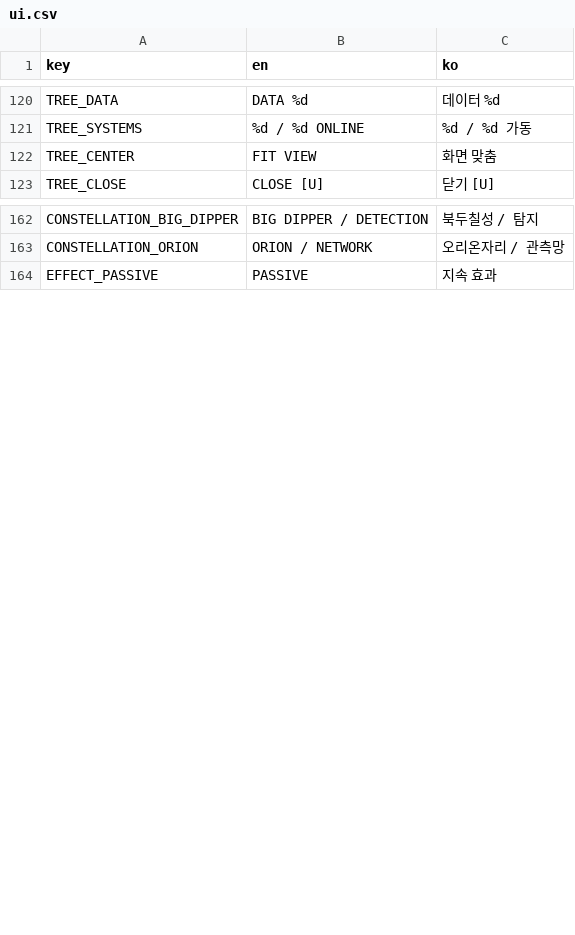
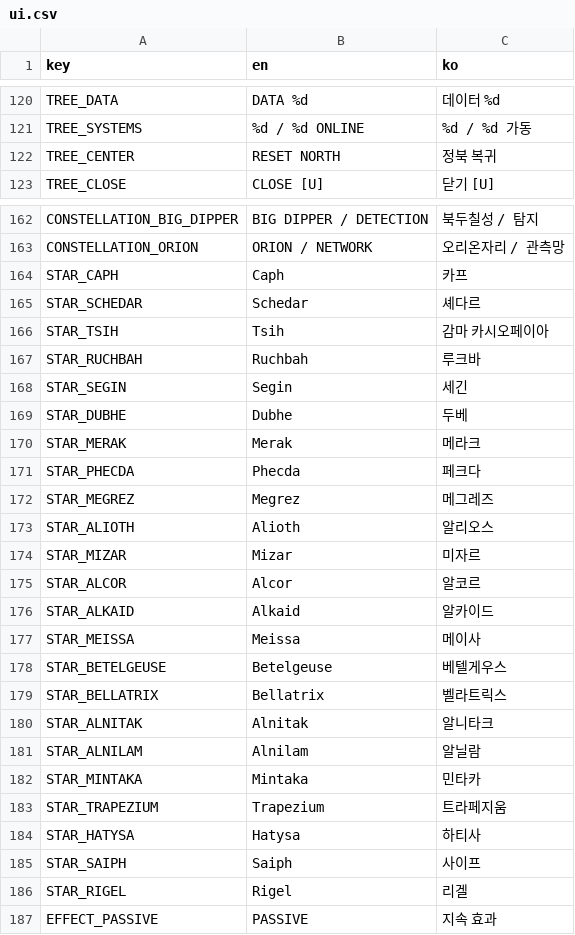
Before and after one commit to frotrue/nightwatch-array, a CSV file: localization/ui.csv, drawn as a sheet; only a part is shown, gaps mark what is left out.

```diff
--- a/localization/ui.csv
+++ b/localization/ui.csv
@@ -121,3 +121,3 @@ TREE_DATA,DATA  %d,데이터  %d
 TREE_SYSTEMS,%d / %d  ONLINE,%d / %d  가동
-TREE_CENTER,FIT VIEW,화면 맞춤
+TREE_CENTER,RESET NORTH,정북 복귀
 TREE_CLOSE,CLOSE  [U],닫기  [U]
@@ -163,2 +163,25 @@ CONSTELLATION_BIG_DIPPER,BIG DIPPER  /  DETECTION,북두칠성  /  탐지
 CONSTELLATION_ORION,ORION  /  NETWORK,오리온자리  /  관측망
+STAR_CAPH,Caph,카프
+STAR_SCHEDAR,Schedar,셰다르
+STAR_TSIH,Tsih,감마 카시오페이아
+STAR_RUCHBAH,Ruchbah,루크바
+STAR_SEGIN,Segin,세긴
+STAR_DUBHE,Dubhe,두베
+STAR_MERAK,Merak,메라크
+STAR_PHECDA,Phecda,페크다
+STAR_MEGREZ,Megrez,메그레즈
+STAR_ALIOTH,Alioth,알리오스
+STAR_MIZAR,Mizar,미자르
+STAR_ALCOR,Alcor,알코르
+STAR_ALKAID,Alkaid,알카이드
+STAR_MEISSA,Meissa,메이사
+STAR_BETELGEUSE,Betelgeuse,베텔게우스
+STAR_BELLATRIX,Bellatrix,벨라트릭스
+STAR_ALNITAK,Alnitak,알니타크
+STAR_ALNILAM,Alnilam,알닐람
+STAR_MINTAKA,Mintaka,민타카
+STAR_TRAPEZIUM,Trapezium,트라페지움
+STAR_HATYSA,Hatysa,하티사
+STAR_SAIPH,Saiph,사이프
+STAR_RIGEL,Rigel,리겔
 EFFECT_PASSIVE,PASSIVE,지속 효과
```
Also changed, not shown: 6 other files.
